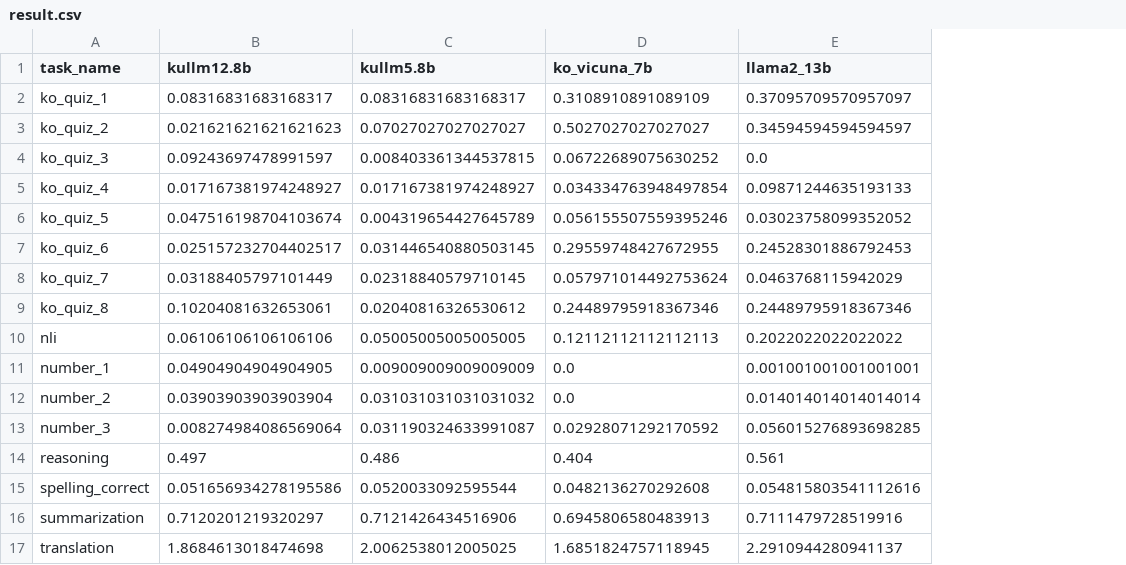
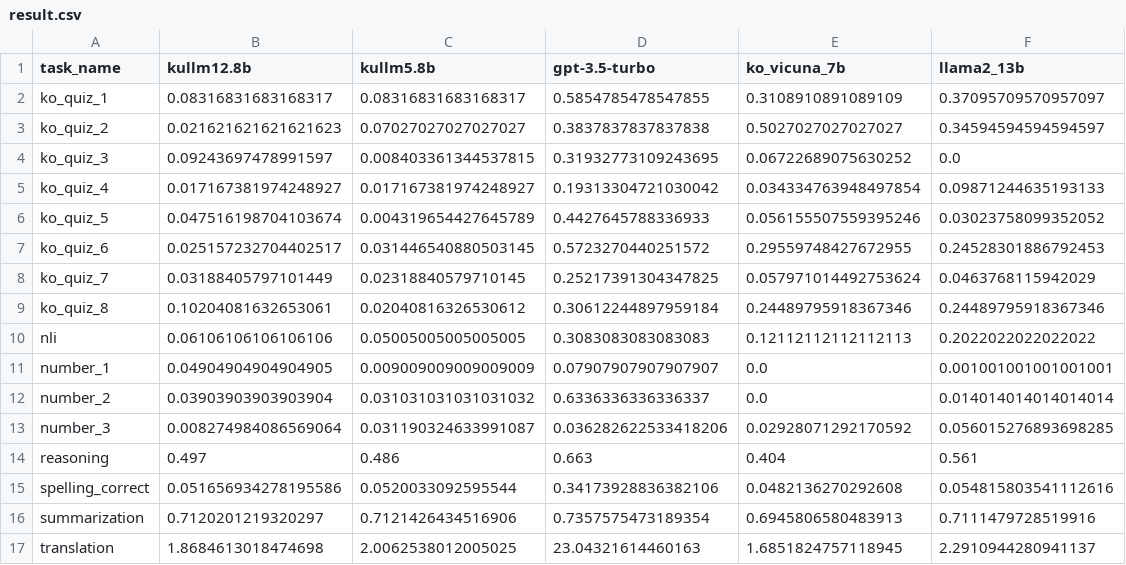
Before and after one commit to CreativeSynth/TaskExecutor, a CSV file: scoring/result/result.csv, drawn as a sheet; the diff names each change by its address in the sheet, - before the commit and + after, or states it on an @@ line.

Commit message:
scored gpt-3.5-turbo

```diff
--- a/scoring/result/result.csv
+++ b/scoring/result/result.csv
+column D (gpt-3.5-turbo), rows 2-17: 0.5854785478547855 | 0.3837837837837838 | 0.31932773109243695 | 0.19313304721030042 | 0.4427645788336933 | 0.5723270440251572 | 0.25217391304347825 | 0.30612244897959184 | 0.3083083083083083 | 0.07907907907907907 | 0.6336336336336337 | 0.036282622533418206 | 0.663 | 0.34173928836382106 | 0.7357575473189354 | 23.04321614460163
```
Also changed, not shown: 2 other files.
